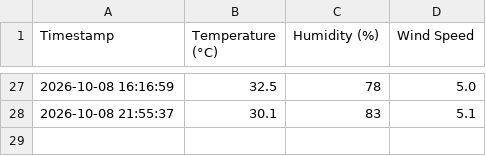
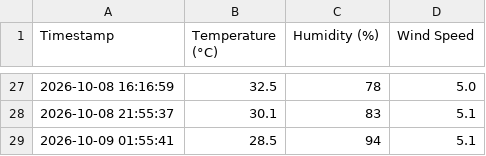
Before and after one commit to emmjaymedia/python-weather-automation, a CSV file: weather_log.csv, drawn as a sheet; only a part is shown, gaps mark what is left out; the diff names each change by its address in the sheet, - before the commit and + after, or states it on an @@ line.

```diff
--- a/weather_log.csv
+++ b/weather_log.csv
+row 29: 2026-10-09 01:55:41 | 28.5 | 94 | 5.1
```
